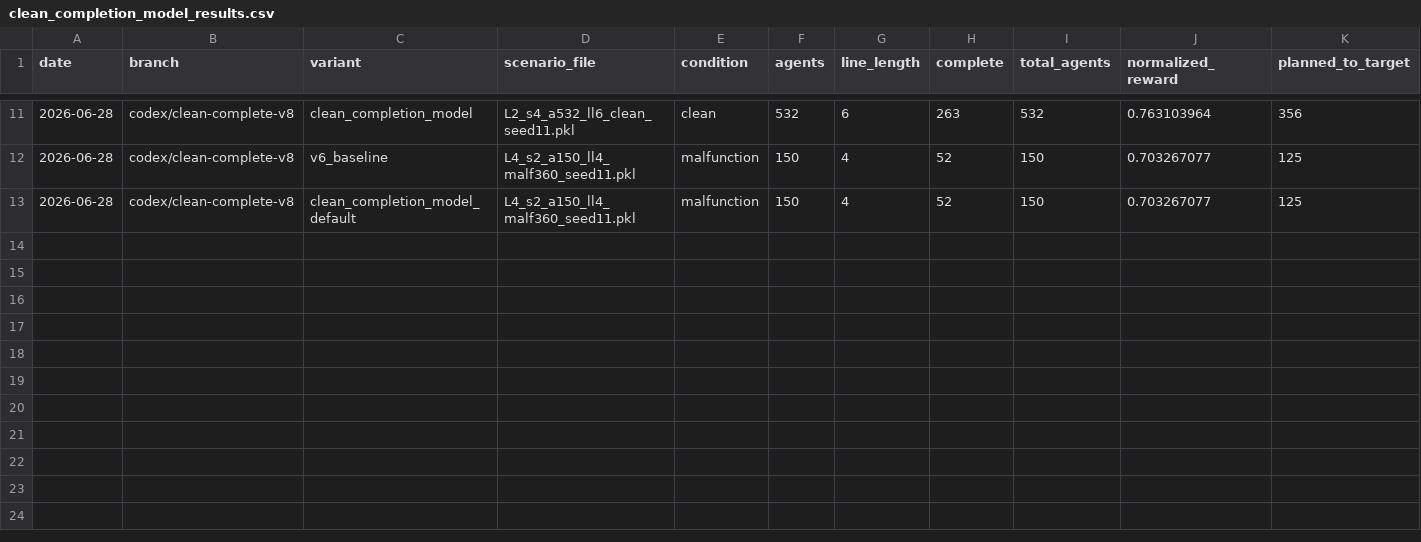
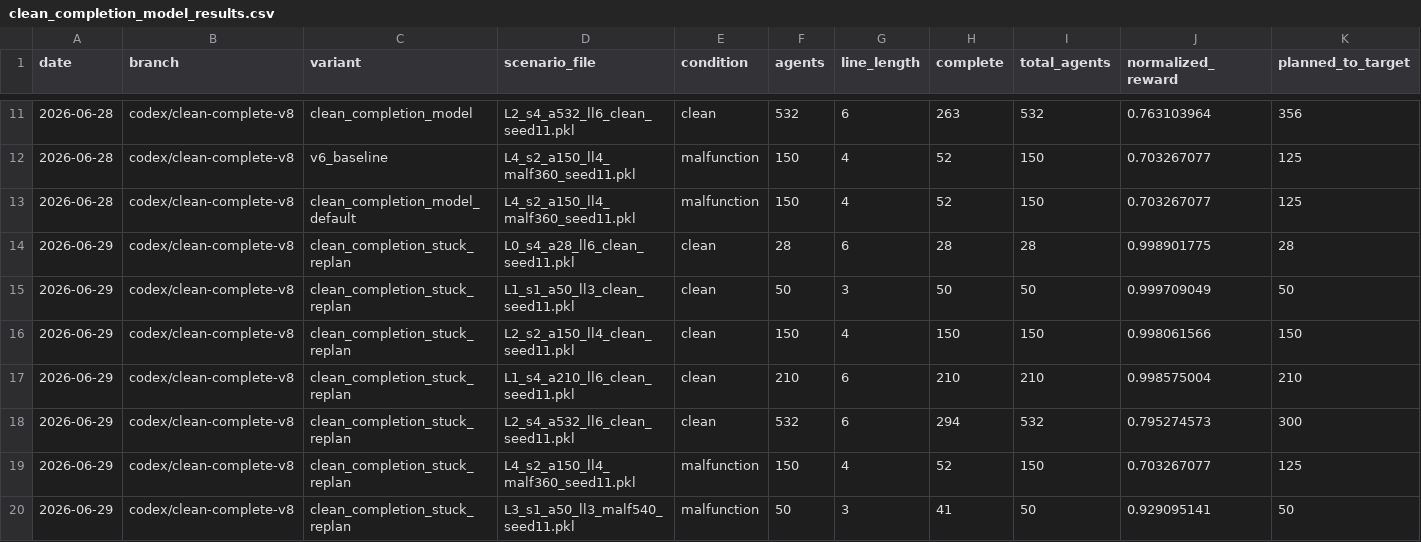
Before and after one commit to Avinash837/ecml2026-starterkit, a CSV file: diagnostics/clean_completion_model_results.csv, drawn as a sheet; only a part is shown, gaps mark what is left out; rows hold the shown columns only; the diff names each change by its address in the sheet, - before the commit and + after, or states it on an @@ line.

Commit message:
v8: enable clean-only stuck replan

```diff
--- a/diagnostics/clean_completion_model_results.csv
+++ b/diagnostics/clean_completion_model_results.csv
+row 14: 2026-06-29 | codex/clean-complete-v8 | clean_completion_stuck_replan | L0_s4_a28_ll6_clean_seed11.pkl | clean | 28 | 6 | 28 | 28 | 0.998901775 | 28
+row 15: 2026-06-29 | codex/clean-complete-v8 | clean_completion_stuck_replan | L1_s1_a50_ll3_clean_seed11.pkl | clean | 50 | 3 | 50 | 50 | 0.999709049 | 50
+row 16: 2026-06-29 | codex/clean-complete-v8 | clean_completion_stuck_replan | L2_s2_a150_ll4_clean_seed11.pkl | clean | 150 | 4 | 150 | 150 | 0.998061566 | 150
+row 17: 2026-06-29 | codex/clean-complete-v8 | clean_completion_stuck_replan | L1_s4_a210_ll6_clean_seed11.pkl | clean | 210 | 6 | 210 | 210 | 0.998575004 | 210
+row 18: 2026-06-29 | codex/clean-complete-v8 | clean_completion_stuck_replan | L2_s4_a532_ll6_clean_seed11.pkl | clean | 532 | 6 | 294 | 532 | 0.795274573 | 300
+row 19: 2026-06-29 | codex/clean-complete-v8 | clean_completion_stuck_replan | L4_s2_a150_ll4_malf360_seed11.pkl | malfunction | 150 | 4 | 52 | 150 | 0.703267077 | 125
+row 20: 2026-06-29 | codex/clean-complete-v8 | clean_completion_stuck_replan | L3_s1_a50_ll3_malf540_seed11.pkl | malfunction | 50 | 3 | 41 | 50 | 0.929095141 | 50
```
Also changed, not shown: 5 other files.
